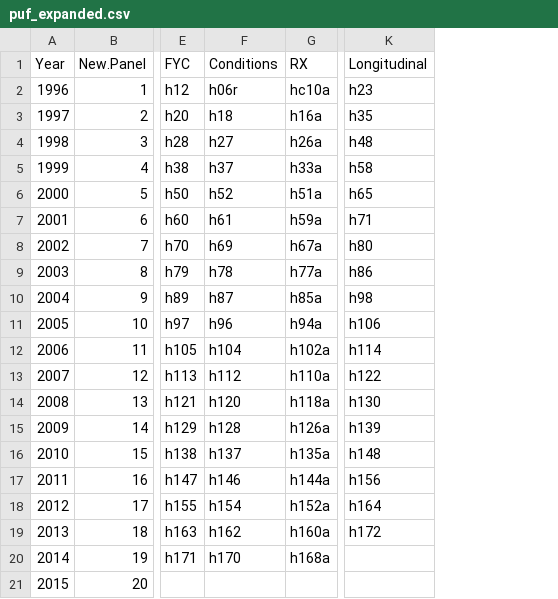
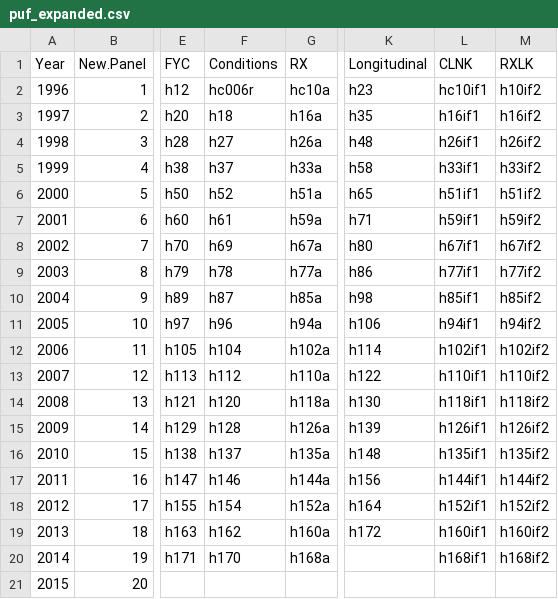
Before and after one commit to dancy0824/meps_summary_tables_v3, a CSV file: hc_tables/shared/puf_expanded.csv, drawn as a sheet; only a part is shown, gaps mark what is left out; the diff names each change by its address in the sheet, - before the commit and + after, or states it on an @@ line.

Commit message:
Adding condition files to file_transfer

```diff
--- a/hc_tables/shared/puf_expanded.csv
+++ b/hc_tables/shared/puf_expanded.csv
+column L (CLNK), rows 2-20: hc10if1 | h16if1 | h26if1 | h33if1 | h51if1 | h59if1 | h67if1 | h77if1 | h85if1 | h94if1 | h102if1 | h110if1 | h118if1 | h126if1 | h135if1 | h144if1 | h152if1 | h160if1 | h168if1
+column M (RXLK), rows 2-20: h10if2 | h16if2 | h26if2 | h33if2 | h51if2 | h59if2 | h67if2 | h77if2 | h85if2 | h94if2 | h102if2 | h110if2 | h118if2 | h126if2 | h135if2 | h144if2 | h152if2 | h160if2 | h168if2
-F2 (Conditions): h06r
+F2 (Conditions): hc006r
```
Also changed, not shown: hc_tables/shared/puf_names.csv, 3 other files.
